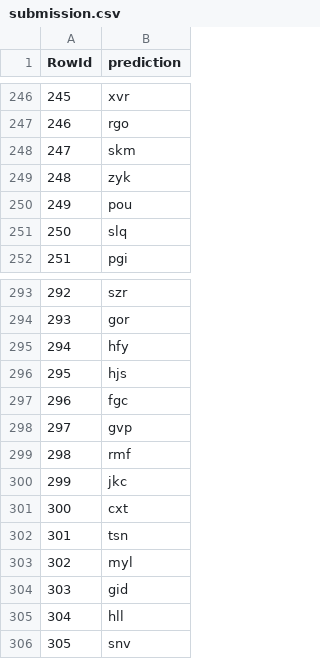
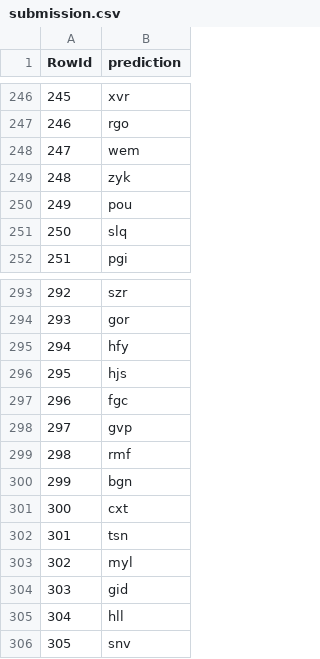
Before and after one commit to Louisdlms/DS-Copilote, a CSV file: Data/submission.csv, drawn as a sheet; only a part is shown, gaps mark what is left out; the diff covers the shown part only.

```diff
--- a/Data/submission.csv
+++ b/Data/submission.csv
@@ -247,3 +247,3 @@ RowId,prediction
 246,rgo
-247,skm
+247,wem
 248,zyk
@@ -299,3 +299,3 @@ RowId,prediction
 298,rmf
-299,jkc
+299,bgn
 300,cxt
```
Also changed, not shown: 14 edited cells elsewhere in this file, 1 other file.
